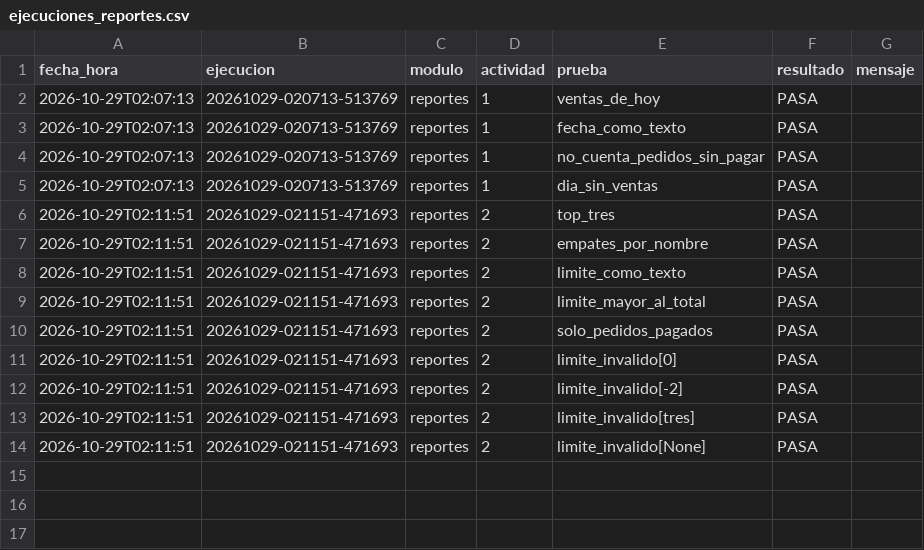
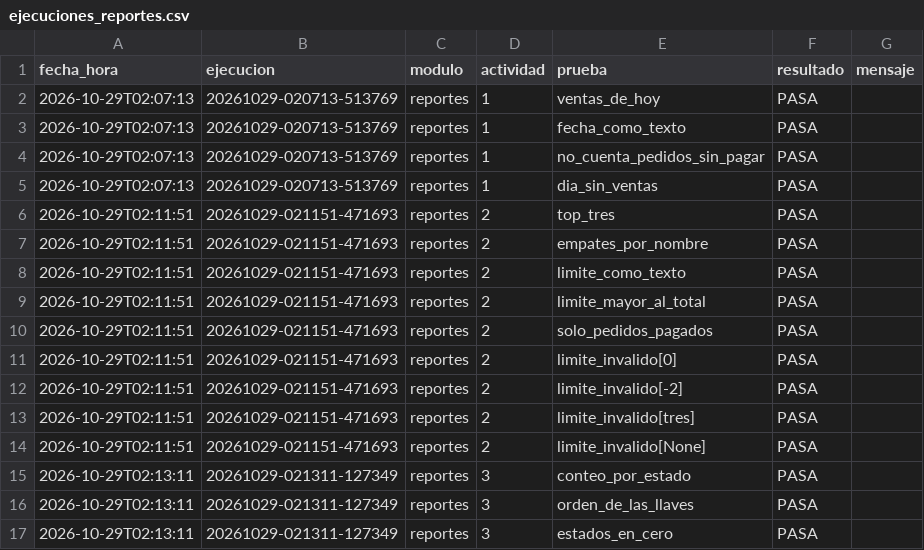
Before and after one commit to osielespinoza16-web/cafetec, a CSV file: registro/ejecuciones_reportes.csv, drawn as a sheet; the diff names each change by its address in the sheet, - before the commit and + after, or states it on an @@ line.

Commit message:
Actividad 3: resumen_por_estado

```diff
--- a/registro/ejecuciones_reportes.csv
+++ b/registro/ejecuciones_reportes.csv
+row 15: 2026-10-29T02:13:11 | 20261029-021311-127349 | reportes | 3 | conteo_por_estado | PASA
+row 16: 2026-10-29T02:13:11 | 20261029-021311-127349 | reportes | 3 | orden_de_las_llaves | PASA
+row 17: 2026-10-29T02:13:11 | 20261029-021311-127349 | reportes | 3 | estados_en_cero | PASA
```
Also changed, not shown: registro/flujo_reportes.csv, 1 other file.
